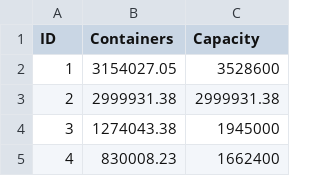
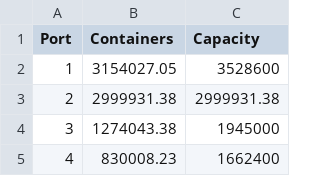
Before and after one commit to WBradbeer/port-routing, a CSV file: data/real_world/top200_water/foreign_port_info.csv, drawn as a sheet; only a part is shown.

Commit message:
Index column must be called Port not ID.

```diff
--- a/data/real_world/top200_water/foreign_port_info.csv
+++ b/data/real_world/top200_water/foreign_port_info.csv
@@ -1,2 +1,2 @@
-ID,Containers,Capacity
+Port,Containers,Capacity
 1,3154027.05,3528600
```
